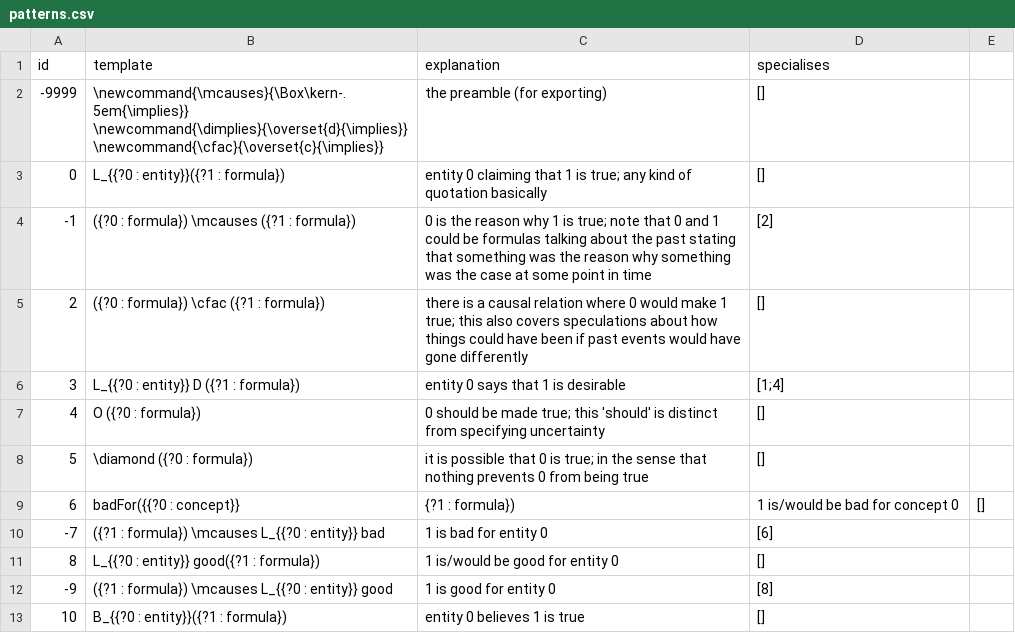
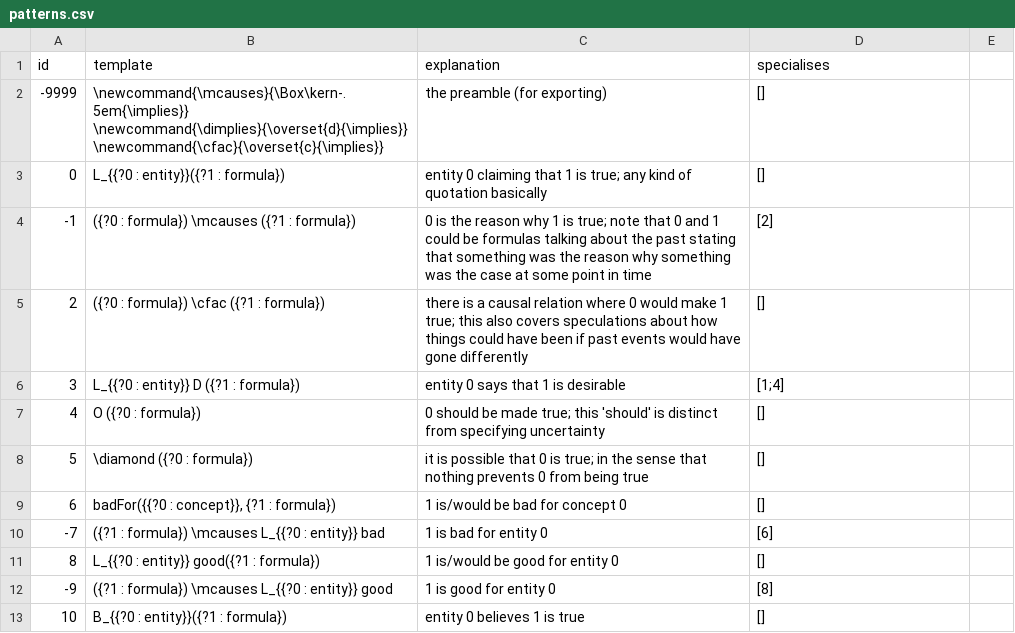
Before and after one commit to ausgerechnet/spheroscope, a CSV file: library/patterns.csv, drawn as a sheet; only a part is shown.

Commit message:
Typo

```diff
--- a/library/patterns.csv
+++ b/library/patterns.csv
@@ -8,3 +8,3 @@ id,template,explanation,specialises
 5,\diamond ({?0 : formula}),it is possible that 0 is true; in the sense that nothing prevents 0 from being true,[]
-6,badFor({{?0 : concept}}, {?1 : formula}),1 is/would be bad for concept 0,[]
+6,"badFor({{?0 : concept}}, {?1 : formula})",1 is/would be bad for concept 0,[]
 -7,({?1 : formula}) \mcauses L_{{?0 : entity}} bad,1 is bad for entity 0,[6]
```
